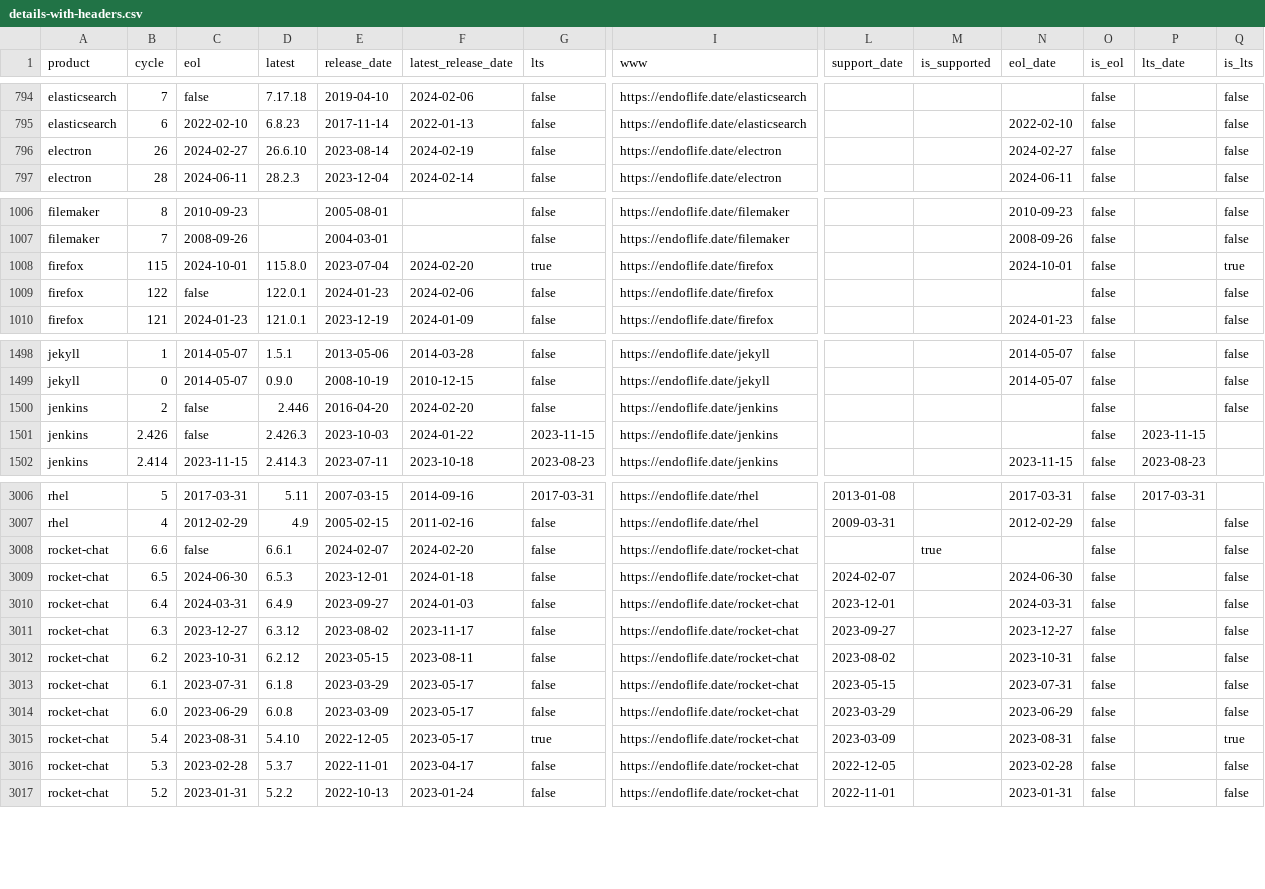
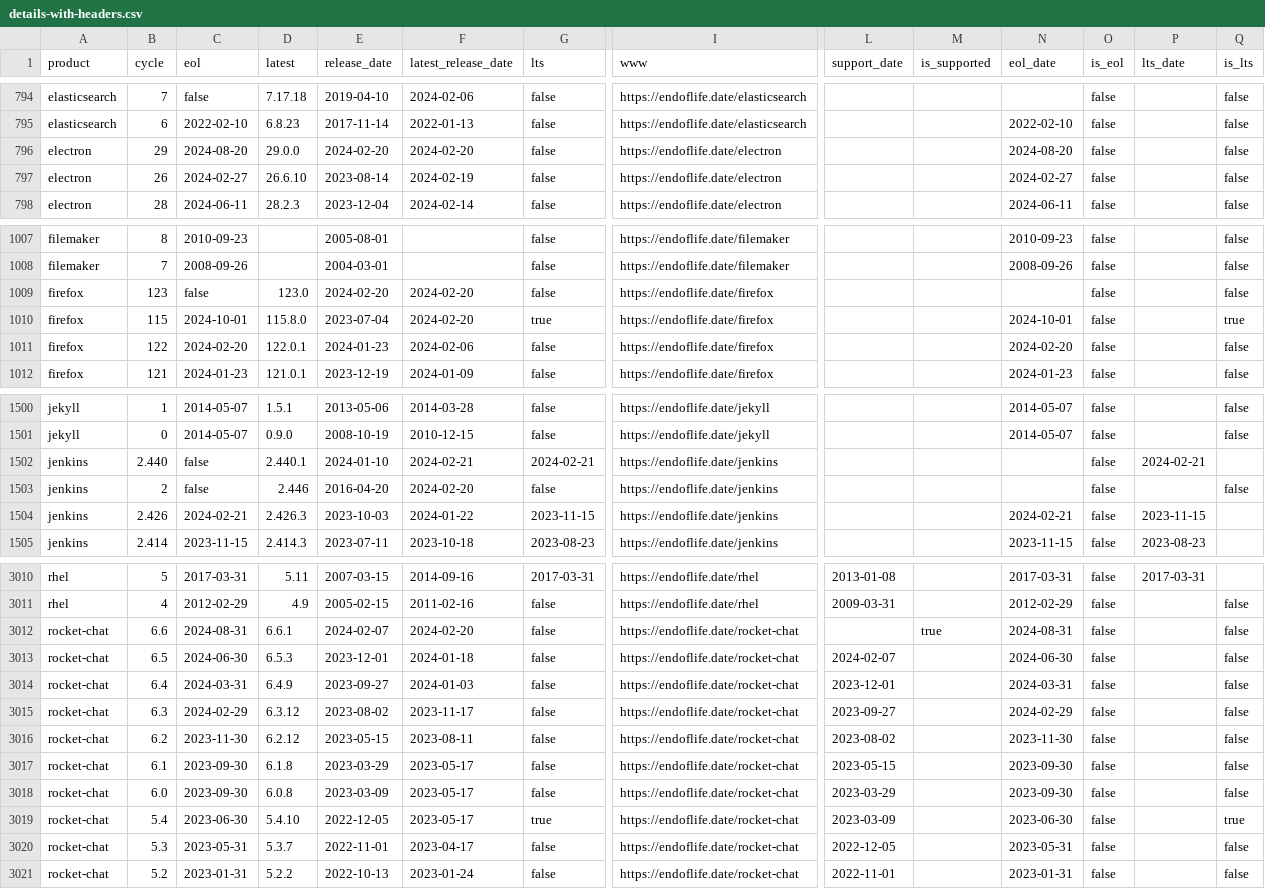
Before and after one commit to adriens/endoflife-date-snapshots, a CSV file: data/details-with-headers.csv, drawn as a sheet; only a part is shown, gaps mark what is left out; addresses are those after the commit; rows hold the shown columns only; the diff covers the shown part only; the diff names each change by its address in the sheet, - before the commit and + after, or states it on an @@ line.

Commit message:
💾 Daily kaggle update, cf #6

```diff
--- a/data/details-with-headers.csv
+++ b/data/details-with-headers.csv
+row 796: electron | 29 | 2024-08-20 | 29.0.0 | 2024-02-20 | 2024-02-20 | false | https://endoflife.date/electron |  |  | 2024-08-20 | false |  | false
+row 1009: firefox | 123 | false | 123.0 | 2024-02-20 | 2024-02-20 | false | https://endoflife.date/firefox |  |  |  | false |  | false
-C1011 (eol): false
+C1011 (eol): 2024-02-20
-N1011 (eol_date): (empty)
+N1011 (eol_date): 2024-02-20
+row 1502: jenkins | 2.440 | false | 2.440.1 | 2024-01-10 | 2024-02-21 | 2024-02-21 | https://endoflife.date/jenkins |  |  |  | false | 2024-02-21
-C1504 (eol): false
+C1504 (eol): 2024-02-21
-N1504 (eol_date): (empty)
+N1504 (eol_date): 2024-02-21
-C3012 (eol): false
+C3012 (eol): 2024-08-31
-N3012 (eol_date): (empty)
+N3012 (eol_date): 2024-08-31
-C3015 (eol): 2023-12-27
+C3015 (eol): 2024-02-29
-N3015 (eol_date): 2023-12-27
+N3015 (eol_date): 2024-02-29
-C3016 (eol): 2023-10-31
+C3016 (eol): 2023-11-30
-N3016 (eol_date): 2023-10-31
+N3016 (eol_date): 2023-11-30
-C3017 (eol): 2023-07-31
+C3017 (eol): 2023-09-30
-N3017 (eol_date): 2023-07-31
+N3017 (eol_date): 2023-09-30
-C3018 (eol): 2023-06-29
+C3018 (eol): 2023-09-30
-N3018 (eol_date): 2023-06-29
+N3018 (eol_date): 2023-09-30
-C3019 (eol): 2023-08-31
+C3019 (eol): 2023-06-30
-N3019 (eol_date): 2023-08-31
+N3019 (eol_date): 2023-06-30
-C3020 (eol): 2023-02-28
+C3020 (eol): 2023-05-31
-N3020 (eol_date): 2023-02-28
+N3020 (eol_date): 2023-05-31
```
Also changed, not shown: 1 added row elsewhere in this file.
